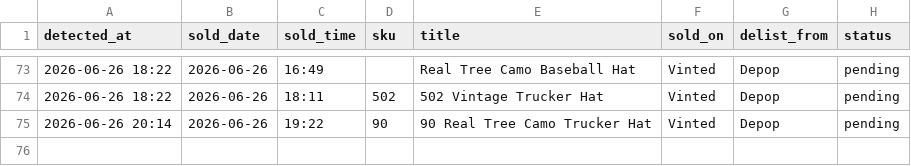
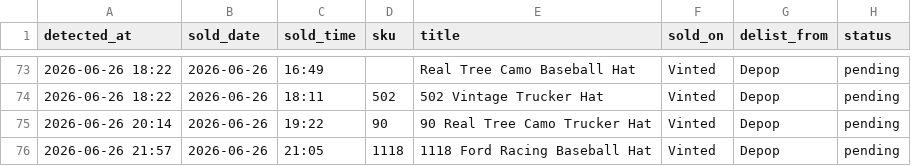
Before and after one commit to notanotherwholesale-sudo/fm-sales-tracker, a CSV file: delist_queue.csv, drawn as a sheet; only a part is shown, gaps mark what is left out; the diff names each change by its address in the sheet, - before the commit and + after, or states it on an @@ line.

Commit message:
data: 2026-06-26 20:57 run

```diff
--- a/delist_queue.csv
+++ b/delist_queue.csv
+row 76: 2026-06-26 21:57 | 2026-06-26 | 21:05 | 1118 | 1118 Ford Racing Baseball Hat | Vinted | Depop | pending
```
Also changed, not shown: fm_sales.csv, 1 other file.
